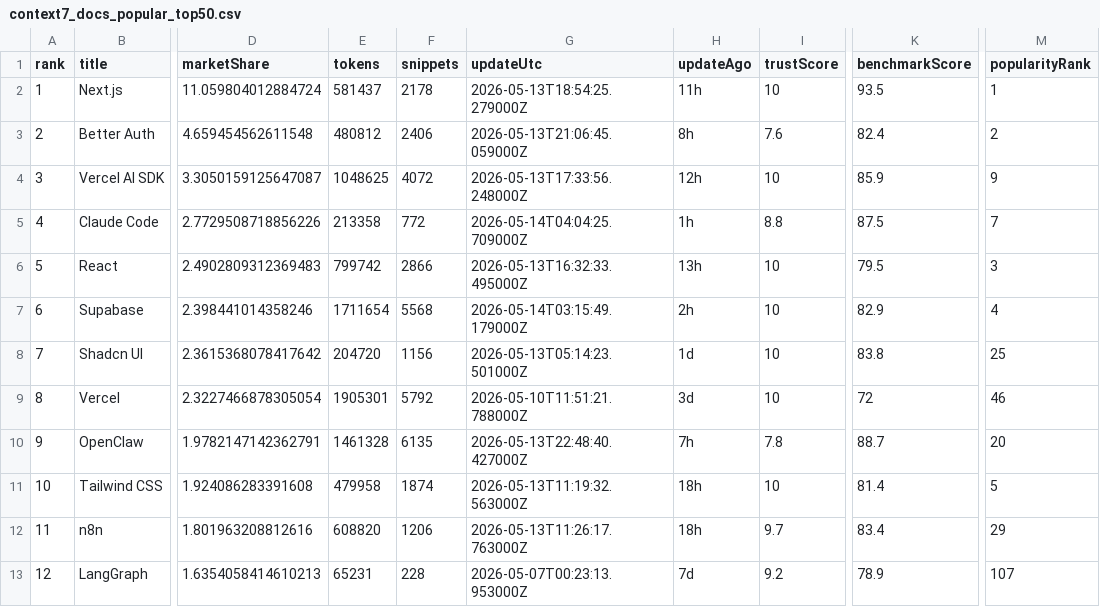
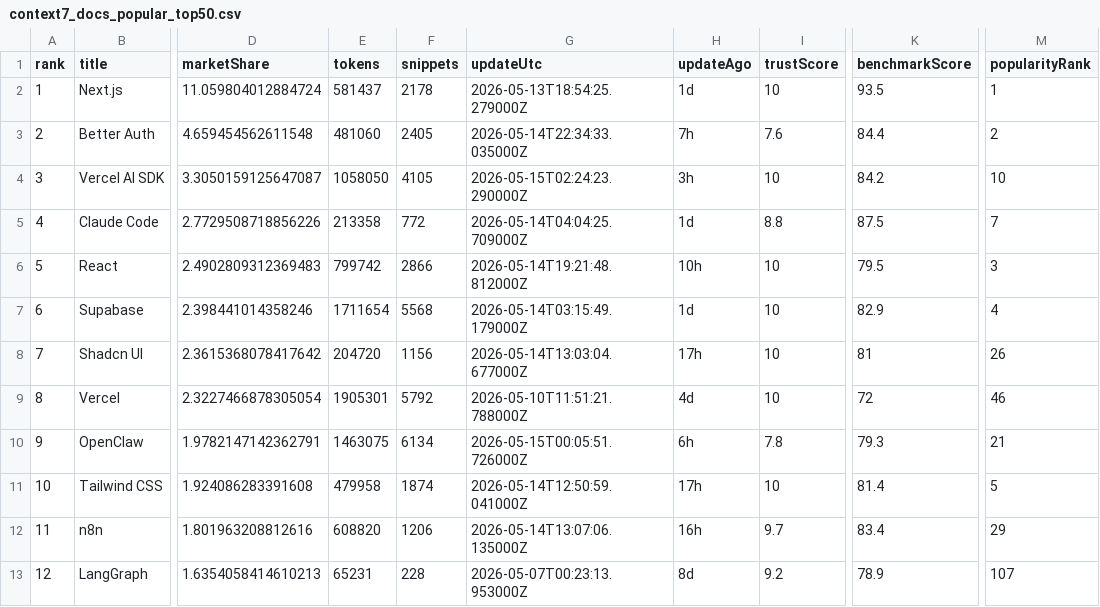
Before and after one commit to LouisLau-art/multi-agent-skills-catalog, a CSV file: docs/data/context7_docs_popular_top50.csv, drawn as a sheet; only a part is shown, gaps mark what is left out; the diff covers the shown part only; the diff names each change by its address in the sheet, - before the commit and + after, or states it on an @@ line.

```diff
--- a/docs/data/context7_docs_popular_top50.csv
+++ b/docs/data/context7_docs_popular_top50.csv
-H2 (updateAgo): 11h
+H2 (updateAgo): 1d
-E3 (tokens): 480812
+E3 (tokens): 481060
-F3 (snippets): 2406
+F3 (snippets): 2405
-G3 (updateUtc): 2026-05-13T21:06:45.059000Z
+G3 (updateUtc): 2026-05-14T22:34:33.035000Z
-H3 (updateAgo): 8h
+H3 (updateAgo): 7h
-K3 (benchmarkScore): 82.4
+K3 (benchmarkScore): 84.4
-E4 (tokens): 1048625
+E4 (tokens): 1058050
-F4 (snippets): 4072
+F4 (snippets): 4105
-G4 (updateUtc): 2026-05-13T17:33:56.248000Z
+G4 (updateUtc): 2026-05-15T02:24:23.290000Z
-H4 (updateAgo): 12h
+H4 (updateAgo): 3h
-K4 (benchmarkScore): 85.9
+K4 (benchmarkScore): 84.2
-M4 (popularityRank): 9
+M4 (popularityRank): 10
-H5 (updateAgo): 1h
+H5 (updateAgo): 1d
-G6 (updateUtc): 2026-05-13T16:32:33.495000Z
+G6 (updateUtc): 2026-05-14T19:21:48.812000Z
-H6 (updateAgo): 13h
+H6 (updateAgo): 10h
-H7 (updateAgo): 2h
+H7 (updateAgo): 1d
-G8 (updateUtc): 2026-05-13T05:14:23.501000Z
+G8 (updateUtc): 2026-05-14T13:03:04.677000Z
-H8 (updateAgo): 1d
+H8 (updateAgo): 17h
-K8 (benchmarkScore): 83.8
+K8 (benchmarkScore): 81
-M8 (popularityRank): 25
+M8 (popularityRank): 26
-H9 (updateAgo): 3d
+H9 (updateAgo): 4d
-E10 (tokens): 1461328
+E10 (tokens): 1463075
-F10 (snippets): 6135
+F10 (snippets): 6134
-G10 (updateUtc): 2026-05-13T22:48:40.427000Z
+G10 (updateUtc): 2026-05-15T00:05:51.726000Z
-H10 (updateAgo): 7h
+H10 (updateAgo): 6h
-K10 (benchmarkScore): 88.7
+K10 (benchmarkScore): 79.3
-M10 (popularityRank): 20
+M10 (popularityRank): 21
-G11 (updateUtc): 2026-05-13T11:19:32.563000Z
+G11 (updateUtc): 2026-05-14T12:50:59.041000Z
-H11 (updateAgo): 18h
+H11 (updateAgo): 17h
-G12 (updateUtc): 2026-05-13T11:26:17.763000Z
+G12 (updateUtc): 2026-05-14T13:07:06.135000Z
-H12 (updateAgo): 18h
+H12 (updateAgo): 16h
-H13 (updateAgo): 7d
+H13 (updateAgo): 8d
```
Also changed, not shown: 114 edited cells elsewhere in this file, docs/data/skills_sh_all_time_top2000.csv, 5 other files.
